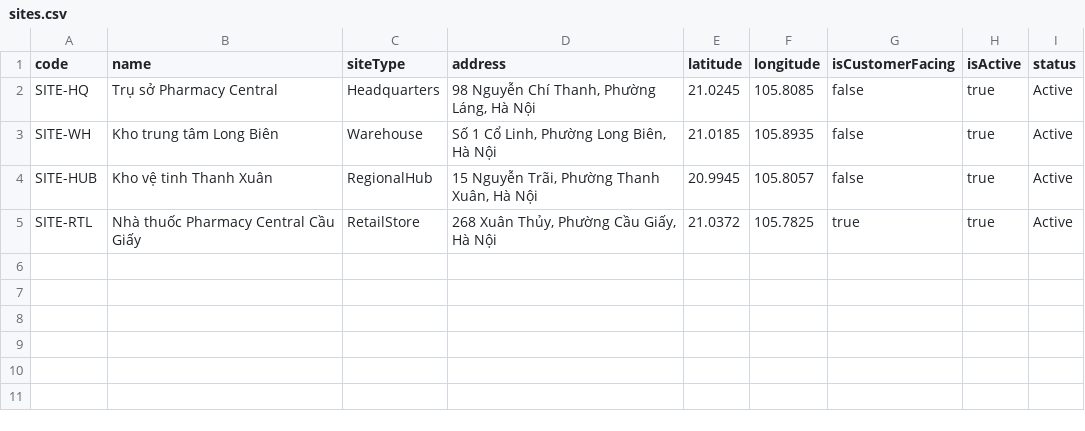
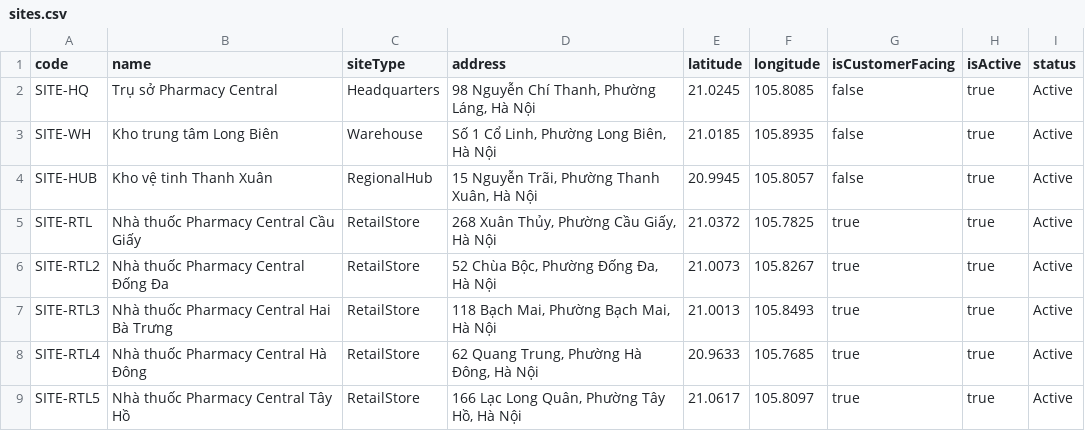
Before and after one commit to nielpattin/PharmacyCentral, a CSV file: data/import-samples/sites.csv, drawn as a sheet.

Commit message:
feat(demo): five pharmacies, each with its own manager and pharmacist
The demo seed had one retail store. It now has five (SITE-RTL to SITE-RTL5), each
with a selling shelf, a backroom and the same opening stock, and the four new
stores each get a Pharmacy Manager and a Pharmacist scoped to that store alone.

The sales history keeps its order count but splits the sales between the stores
by a weight each store has, with its own counter/online mix, purchase orders,
goods receipts and monthly sales target. Docs list the new accounts and counts.

```diff
--- a/data/import-samples/sites.csv
+++ b/data/import-samples/sites.csv
@@ -5 +5,5 @@ SITE-HUB,Kho vệ tinh Thanh Xuân,RegionalHub,"15 Nguyễn Trãi, Phường Tha
 SITE-RTL,Nhà thuốc Pharmacy Central Cầu Giấy,RetailStore,"268 Xuân Thủy, Phường Cầu Giấy, Hà Nội",21.0372,105.7825,true,true,Active
+SITE-RTL2,Nhà thuốc Pharmacy Central Đống Đa,RetailStore,"52 Chùa Bộc, Phường Đống Đa, Hà Nội",21.0073,105.8267,true,true,Active
+SITE-RTL3,Nhà thuốc Pharmacy Central Hai Bà Trưng,RetailStore,"118 Bạch Mai, Phường Bạch Mai, Hà Nội",21.0013,105.8493,true,true,Active
+SITE-RTL4,Nhà thuốc Pharmacy Central Hà Đông,RetailStore,"62 Quang Trung, Phường Hà Đông, Hà Nội",20.9633,105.7685,true,true,Active
+SITE-RTL5,Nhà thuốc Pharmacy Central Tây Hồ,RetailStore,"166 Lạc Long Quân, Phường Tây Hồ, Hà Nội",21.0617,105.8097,true,true,Active
```
Also changed, not shown: data/import-samples/storage-locations.csv, 7 other files.
